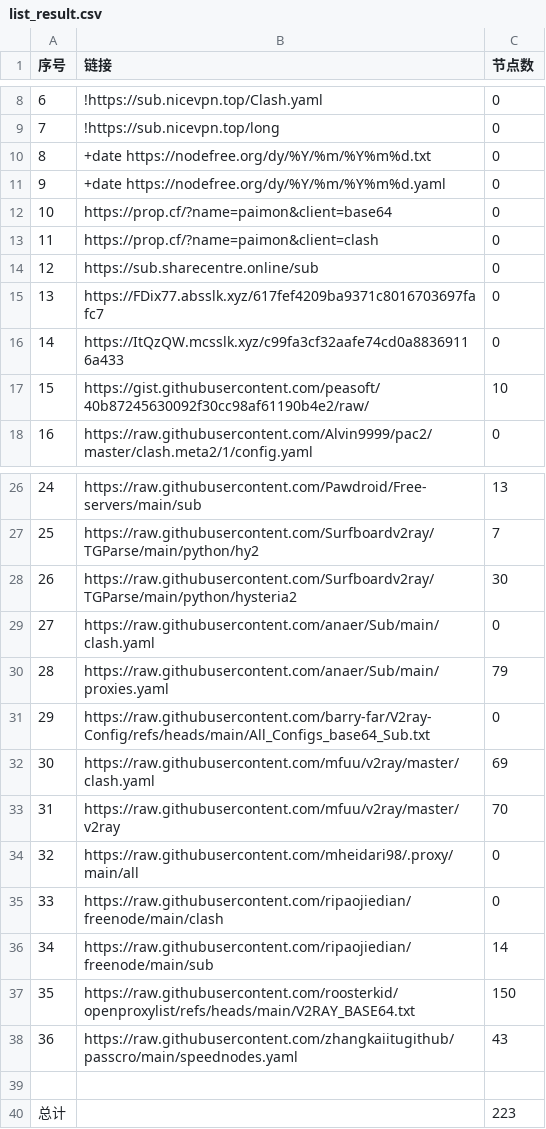
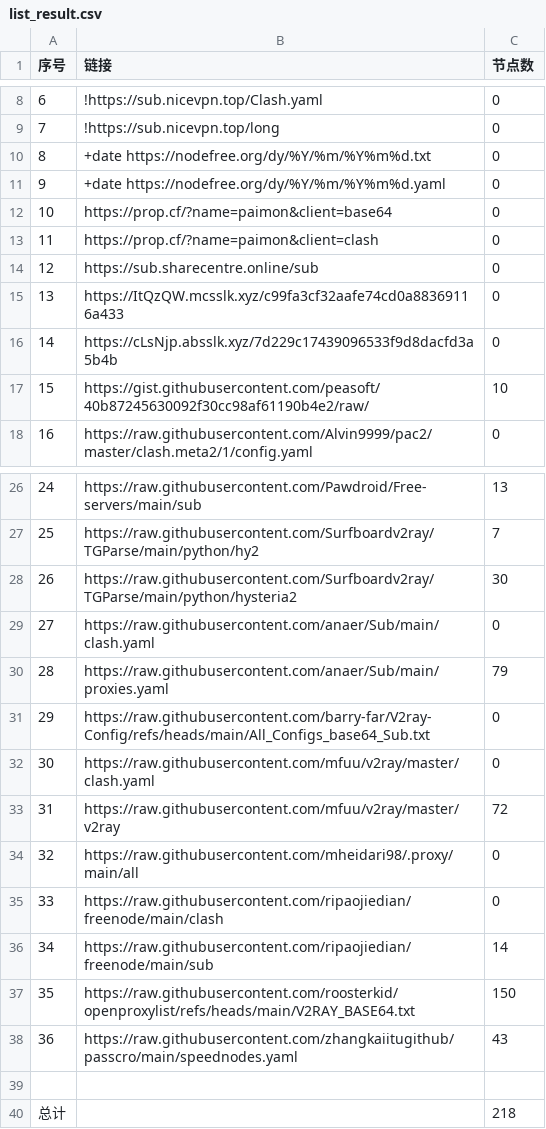
Before and after one commit to uutwo/NoMoreWalls, a CSV file: list_result.csv, drawn as a sheet; only a part is shown, gaps mark what is left out.

```diff
--- a/list_result.csv
+++ b/list_result.csv
@@ -14,4 +14,4 @@
 12, https://sub.sharecentre.online/sub,0
-13,https://FDix77.absslk.xyz/617fef4209ba9371c8016703697fafc7,0
-14,https://ItQzQW.mcsslk.xyz/c99fa3cf32aafe74cd0a88369116a433,0
+13,https://ItQzQW.mcsslk.xyz/c99fa3cf32aafe74cd0a88369116a433,0
+14,https://cLsNjp.absslk.xyz/7d229c17439096533f9d8dacfd3a5b4b,0
 15,https://gist.githubusercontent.com/peasoft/40b87245630092f30cc98af61190b4e2/raw/,10
@@ -31,4 +31,4 @@
 29,https://raw.githubusercontent.com/barry-far/V2ray-Config/refs/heads/main/All_Configs_base64_Sub.txt,0
-30,https://raw.githubusercontent.com/mfuu/v2ray/master/clash.yaml,69
-31,https://raw.githubusercontent.com/mfuu/v2ray/master/v2ray,70
+30,https://raw.githubusercontent.com/mfuu/v2ray/master/clash.yaml,0
+31,https://raw.githubusercontent.com/mfuu/v2ray/master/v2ray,72
 32,https://raw.githubusercontent.com/mheidari98/.proxy/main/all,0
@@ -39,2 +39,2 @@
 
-总计,,223
+总计,,218
```
Also changed, not shown: 28 other files.
